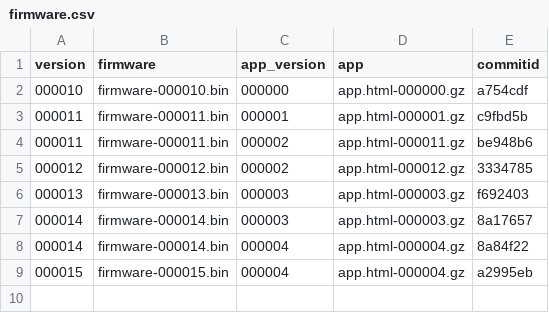
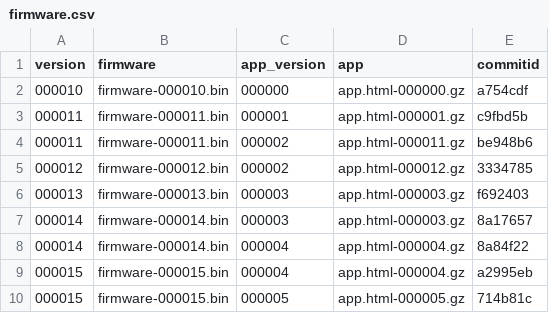
Before and after one commit to ohaut/ray, a CSV file: firmware/master/firmware.csv, drawn as a sheet.

Commit message:
Updated to FW/APP 000015/000005, from source commit 714b81c

```diff
--- a/firmware/master/firmware.csv
+++ b/firmware/master/firmware.csv
@@ -9 +9,2 @@ version,firmware,app_version,app,commitid
 000015,firmware-000015.bin,000004,app.html-000004.gz,a2995eb
+000015,firmware-000015.bin,000005,app.html-000005.gz,714b81c
```
Also changed, not shown: 2 other files.
